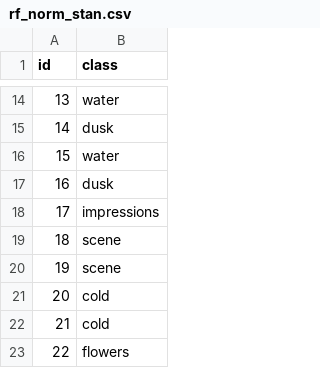
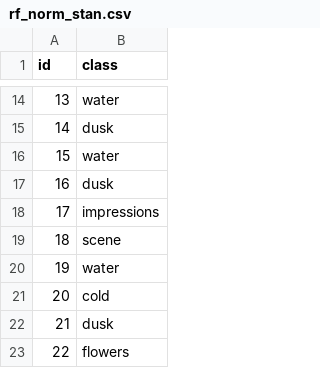
Before and after one commit to tmastny/machine_learning_class, a CSV file: Contest1/models/norm_stan/rf_norm_stan.csv, drawn as a sheet; only a part is shown, gaps mark what is left out; the diff covers the shown part only.

Commit message:
final models on mac

```diff
--- a/Contest1/models/norm_stan/rf_norm_stan.csv
+++ b/Contest1/models/norm_stan/rf_norm_stan.csv
@@ -19,5 +19,5 @@ id,class
 18,scene
-19,scene
+19,water
 20,cold
-21,cold
+21,dusk
 22,flowers
```
Also changed, not shown: 12 edited cells elsewhere in this file, Contest1/models/norm_stan/rf_norm_stan_edge.csv, Contest1/models/norm_stan/rf_pca_norm_stan.csv, 4 other files.
